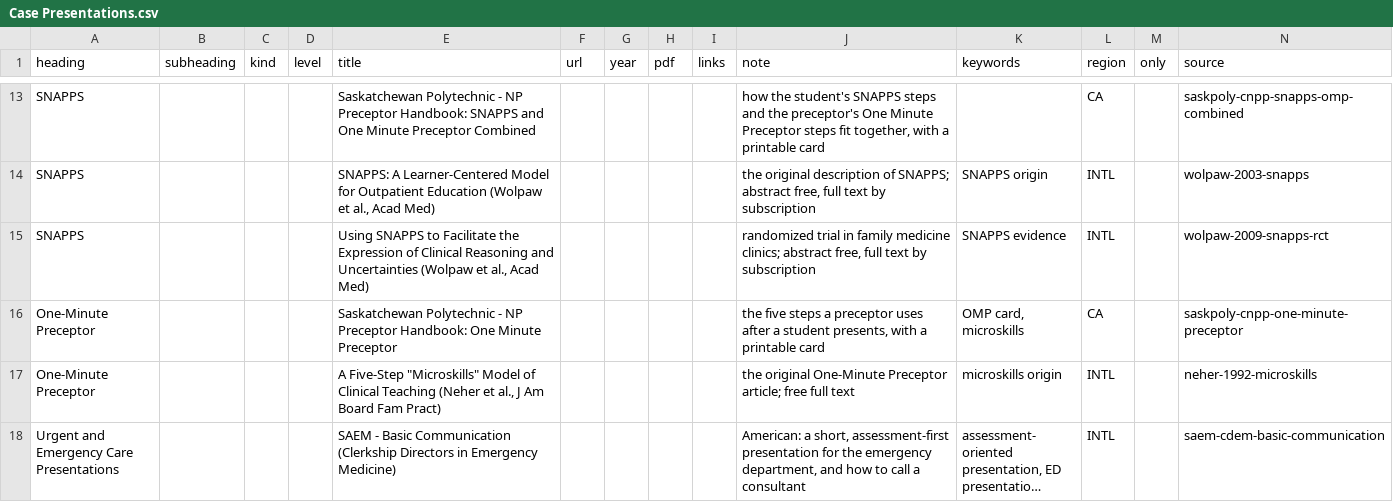
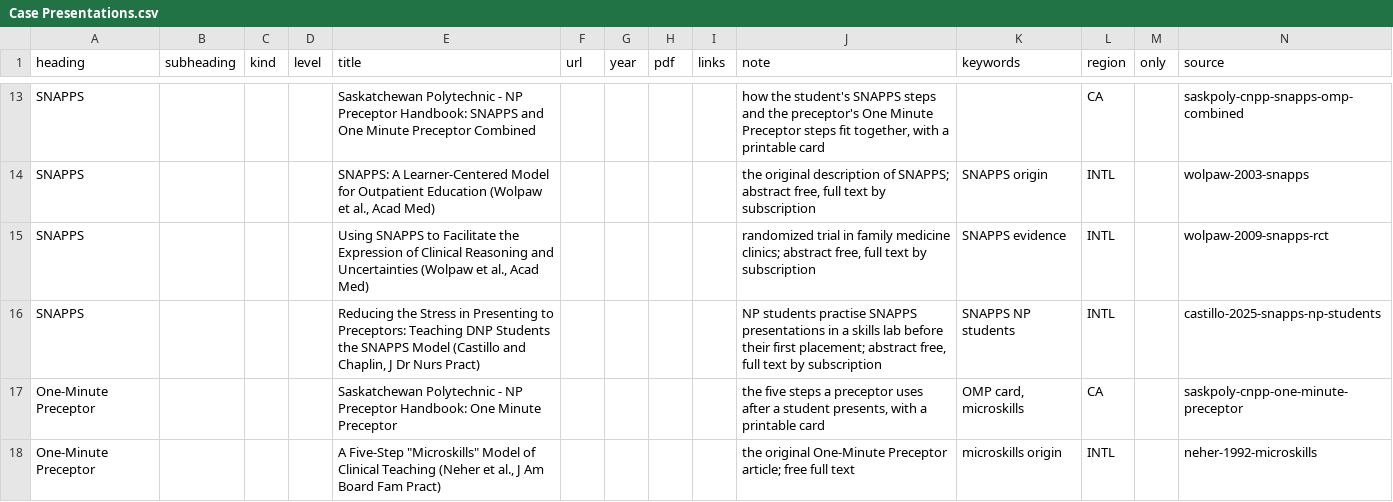
Before and after one commit to joegrafe/np-practice-resource, a CSV file: docs/7 Practice/Case Presentations.csv, drawn as a sheet; only a part is shown, gaps mark what is left out; the shorter side is filled out with more unchanged rows; long unchanged cells end in …; the diff covers the shown part only; the diff names each change by its address in the sheet, - before the commit and + after, or states it on an @@ line.

```diff
--- a/docs/7 Practice/Case Presentations.csv
+++ b/docs/7 Practice/Case Presentations.csv
+row 16: SNAPPS |  |  |  | Reducing the Stress in Presenting to Preceptors: Teaching DNP Students the SNAPPS Model (Castillo and Chaplin, J Dr Nurs Pract) |  |  |  |  | NP students practise SNAPPS presentations in a skills lab before their first placement; abstract free, full text by subscription | SNAPPS NP students | INTL |  | castillo-2025-snapps-np-students
```
Also changed, not shown: 8 added rows and 1 edited cell elsewhere in this file, docs/sources.csv, 1 other file.
